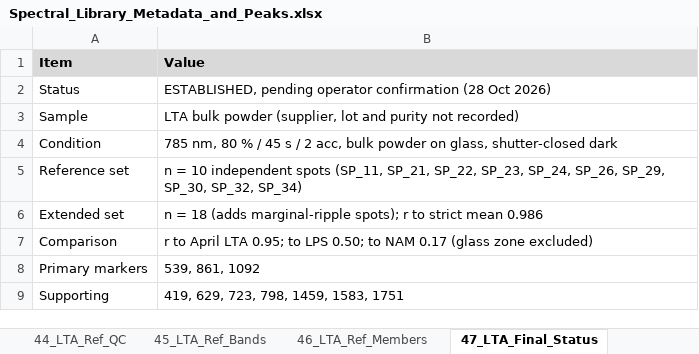
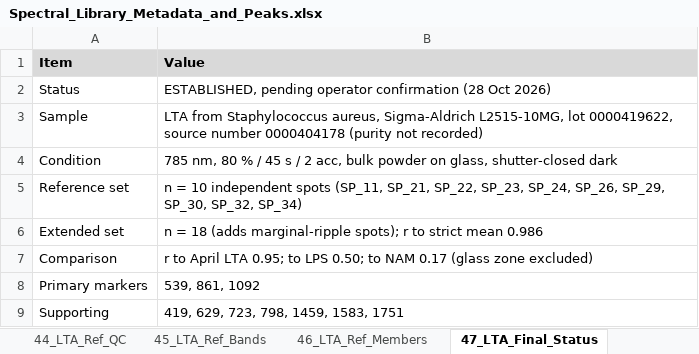
Before and after one commit to sukeshperiyasamy/SERS-spectral-library-organization, an Excel workbook: SERS_Sepsis_Spectral_Library/05_Tables/Spectral_Library_Metadata_and_Peaks.xlsx, sheet 47_LTA_Final_Status, drawn as a sheet; values as stored, in another font and other column widths than the file's, no borders; the diff names each change by its address in the sheet, - before the commit and + after, or states it on an @@ line.

```diff
--- a/SERS_Sepsis_Spectral_Library/05_Tables/Spectral_Library_Metadata_and_Peaks.xlsx (sheet 47_LTA_Final_Status)
+++ b/SERS_Sepsis_Spectral_Library/05_Tables/Spectral_Library_Metadata_and_Peaks.xlsx (sheet 47_LTA_Final_Status)
-B3 (Value): LTA bulk powder (supplier, lot and purity not recorded)
+B3 (Value): LTA from Staphylococcus aureus, Sigma-Aldrich L2515-10MG, lot 0000419622, source number 0000404178 (purity not recorded)
```
Also changed, not shown: 35 other files.
